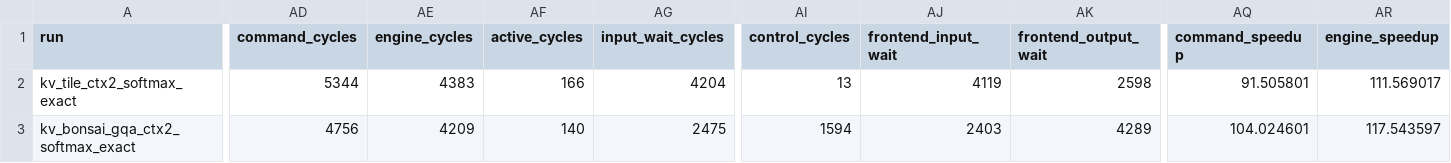
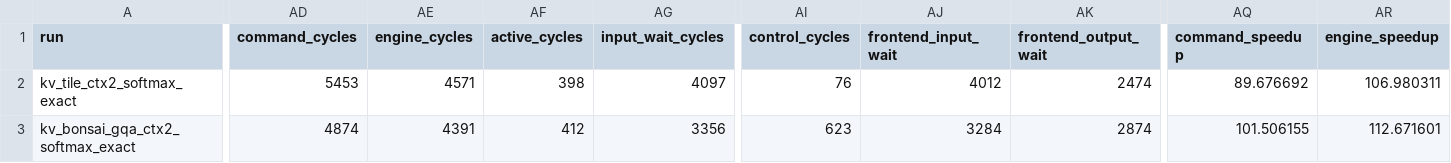
Before and after one commit to uripont/1bit-llm-fpga-inference-accelerator-CD, a CSV file: results/proposal_b_evaluation/attention_kv/cpu_push/summary.csv, drawn as a sheet; only a part is shown, gaps mark what is left out; the diff covers the shown part only; the diff names each change by its address in the sheet, - before the commit and + after, or states it on an @@ line.

```diff
--- a/results/proposal_b_evaluation/attention_kv/cpu_push/summary.csv
+++ b/results/proposal_b_evaluation/attention_kv/cpu_push/summary.csv
-AD2 (command_cycles): 5344
+AD2 (command_cycles): 5453
-AE2 (engine_cycles): 4383
+AE2 (engine_cycles): 4571
-AF2 (active_cycles): 166
+AF2 (active_cycles): 398
-AG2 (input_wait_cycles): 4204
+AG2 (input_wait_cycles): 4097
-AI2 (control_cycles): 13
+AI2 (control_cycles): 76
-AJ2 (frontend_input_wait): 4119
+AJ2 (frontend_input_wait): 4012
-AK2 (frontend_output_wait): 2598
+AK2 (frontend_output_wait): 2474
-AQ2 (command_speedup): 91.505801
+AQ2 (command_speedup): 89.676692
-AR2 (engine_speedup): 111.569017
+AR2 (engine_speedup): 106.980311
-AD3 (command_cycles): 4756
+AD3 (command_cycles): 4874
-AE3 (engine_cycles): 4209
+AE3 (engine_cycles): 4391
-AF3 (active_cycles): 140
+AF3 (active_cycles): 412
-AG3 (input_wait_cycles): 2475
+AG3 (input_wait_cycles): 3356
-AI3 (control_cycles): 1594
+AI3 (control_cycles): 623
-AJ3 (frontend_input_wait): 2403
+AJ3 (frontend_input_wait): 3284
-AK3 (frontend_output_wait): 4289
+AK3 (frontend_output_wait): 2874
-AQ3 (command_speedup): 104.024601
+AQ3 (command_speedup): 101.506155
-AR3 (engine_speedup): 117.543597
+AR3 (engine_speedup): 112.671601
```
Also changed, not shown: 14 edited cells elsewhere in this file, results/proposal_b_evaluation/attention_kv/cpu_push/board/result.csv, results/proposal_b_evaluation/attention_kv/cpu_push/bonsai/result.csv, 13 other files.
